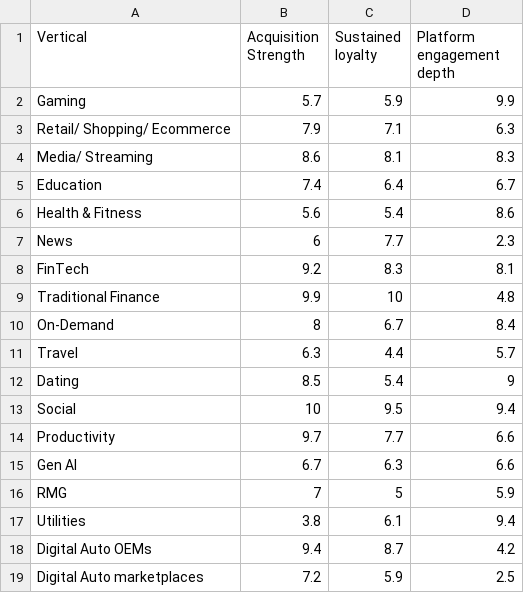
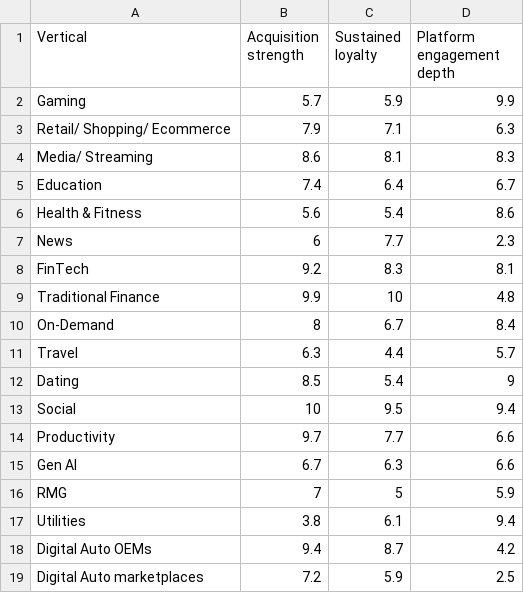
Before and after one commit to parabolestudio/molocobcgverticals, a CSV file: data/data_customer_relationships.csv, drawn as a sheet.

Commit message:
Added customer relationship vis setup

```diff
--- a/data/data_customer_relationships.csv
+++ b/data/data_customer_relationships.csv
@@ -1,2 +1,2 @@
-Vertical,Acquisition Strength,Sustained loyalty,Platform engagement depth
+Vertical,Acquisition strength,Sustained loyalty,Platform engagement depth
 Gaming,5.7,5.9,9.9
```
Also changed, not shown: 3 other files.
